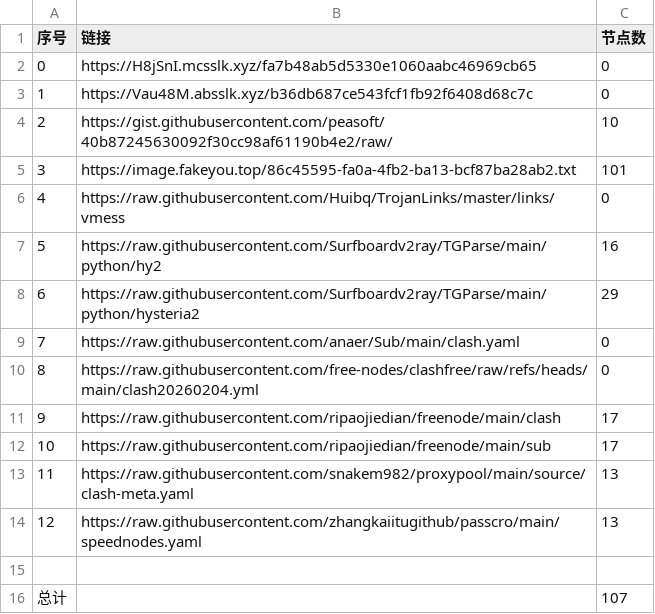
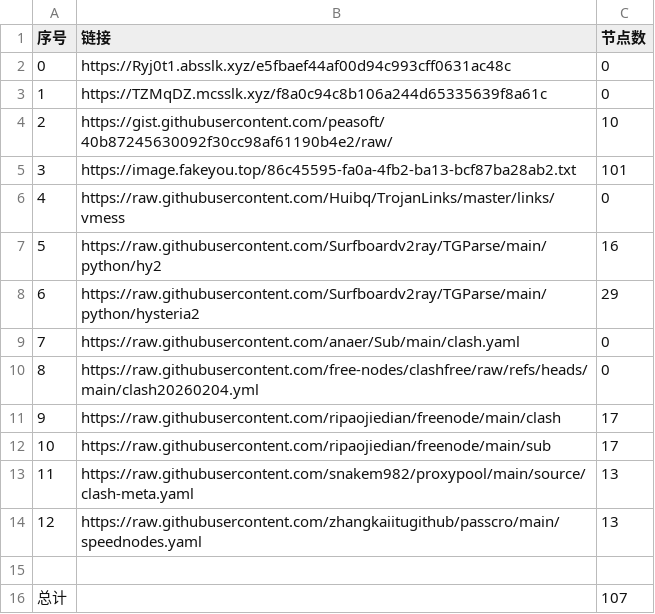
Before and after one commit to ResonanceForge/NoMoreWalls, a CSV file: list_result.csv, drawn as a sheet.

```diff
--- a/list_result.csv
+++ b/list_result.csv
@@ -1,4 +1,4 @@
 序号,链接,节点数
-0,https://H8jSnI.mcsslk.xyz/fa7b48ab5d5330e1060aabc46969cb65,0
-1,https://Vau48M.absslk.xyz/b36db687ce543fcf1fb92f6408d68c7c,0
+0,https://Ryj0t1.absslk.xyz/e5fbaef44af00d94c993cff0631ac48c,0
+1,https://TZMqDZ.mcsslk.xyz/f8a0c94c8b106a244d65335639f8a61c,0
 2,https://gist.githubusercontent.com/peasoft/40b87245630092f30cc98af61190b4e2/raw/,10
```
Also changed, not shown: 7 other files.
